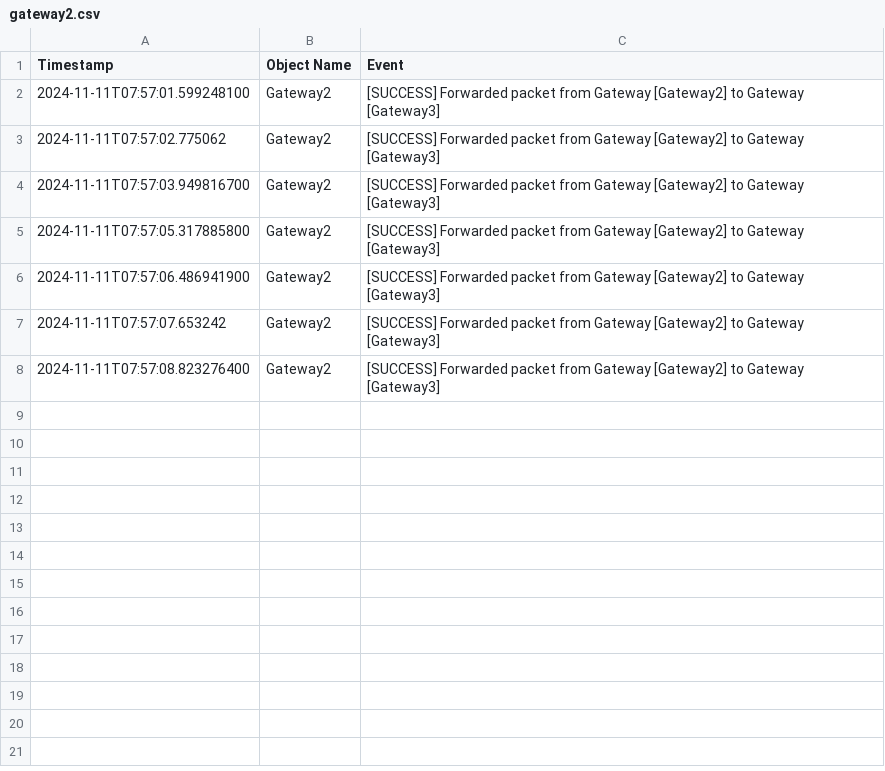
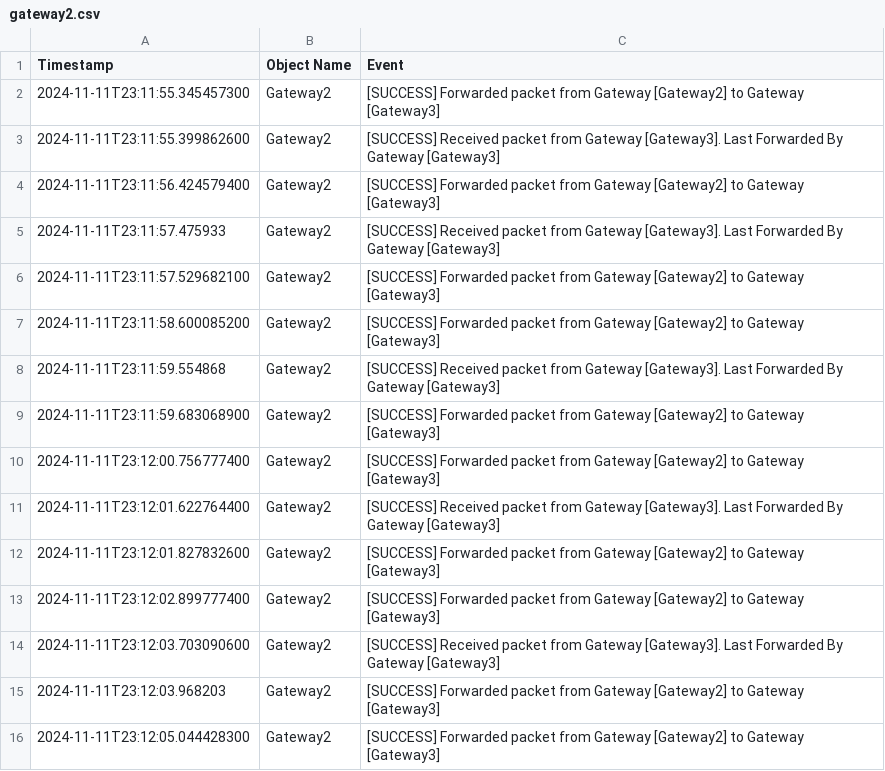
Before and after one commit to Omar-Farrag/ConstructionSiteSimulator, a CSV file: logs/gateway2.csv, drawn as a sheet.

```diff
--- a/logs/gateway2.csv
+++ b/logs/gateway2.csv
@@ -1,8 +1,16 @@
 Timestamp, Object Name, Event
-2024-11-11T07:57:01.599248100,Gateway2,[SUCCESS] Forwarded packet from Gateway [Gateway2] to Gateway [Gateway3]
-2024-11-11T07:57:02.775062,Gateway2,[SUCCESS] Forwarded packet from Gateway [Gateway2] to Gateway [Gateway3]
-2024-11-11T07:57:03.949816700,Gateway2,[SUCCESS] Forwarded packet from Gateway [Gateway2] to Gateway [Gateway3]
-2024-11-11T07:57:05.317885800,Gateway2,[SUCCESS] Forwarded packet from Gateway [Gateway2] to Gateway [Gateway3]
-2024-11-11T07:57:06.486941900,Gateway2,[SUCCESS] Forwarded packet from Gateway [Gateway2] to Gateway [Gateway3]
-2024-11-11T07:57:07.653242,Gateway2,[SUCCESS] Forwarded packet from Gateway [Gateway2] to Gateway [Gateway3]
-2024-11-11T07:57:08.823276400,Gateway2,[SUCCESS] Forwarded packet from Gateway [Gateway2] to Gateway [Gateway3]
+2024-11-11T23:11:55.345457300,Gateway2,[SUCCESS] Forwarded packet from Gateway [Gateway2] to Gateway [Gateway3]
+2024-11-11T23:11:55.399862600,Gateway2,[SUCCESS] Received packet from Gateway [Gateway3]. Last Forwarded By Gateway [Gateway3]
+2024-11-11T23:11:56.424579400,Gateway2,[SUCCESS] Forwarded packet from Gateway [Gateway2] to Gateway [Gateway3]
+2024-11-11T23:11:57.475933,Gateway2,[SUCCESS] Received packet from Gateway [Gateway3]. Last Forwarded By Gateway [Gateway3]
+2024-11-11T23:11:57.529682100,Gateway2,[SUCCESS] Forwarded packet from Gateway [Gateway2] to Gateway [Gateway3]
+2024-11-11T23:11:58.600085200,Gateway2,[SUCCESS] Forwarded packet from Gateway [Gateway2] to Gateway [Gateway3]
+2024-11-11T23:11:59.554868,Gateway2,[SUCCESS] Received packet from Gateway [Gateway3]. Last Forwarded By Gateway [Gateway3]
+2024-11-11T23:11:59.683068900,Gateway2,[SUCCESS] Forwarded packet from Gateway [Gateway2] to Gateway [Gateway3]
+2024-11-11T23:12:00.756777400,Gateway2,[SUCCESS] Forwarded packet from Gateway [Gateway2] to Gateway [Gateway3]
+2024-11-11T23:12:01.622764400,Gateway2,[SUCCESS] Received packet from Gateway [Gateway3]. Last Forwarded By Gateway [Gateway3]
+2024-11-11T23:12:01.827832600,Gateway2,[SUCCESS] Forwarded packet from Gateway [Gateway2] to Gateway [Gateway3]
+2024-11-11T23:12:02.899777400,Gateway2,[SUCCESS] Forwarded packet from Gateway [Gateway2] to Gateway [Gateway3]
+2024-11-11T23:12:03.703090600,Gateway2,[SUCCESS] Received packet from Gateway [Gateway3]. Last Forwarded By Gateway [Gateway3]
+2024-11-11T23:12:03.968203,Gateway2,[SUCCESS] Forwarded packet from Gateway [Gateway2] to Gateway [Gateway3]
+2024-11-11T23:12:05.044428300,Gateway2,[SUCCESS] Forwarded packet from Gateway [Gateway2] to Gateway [Gateway3]
```
Also changed, not shown: logs/LocalController2.csv, logs/LocalController3.csv, 17 other files.
